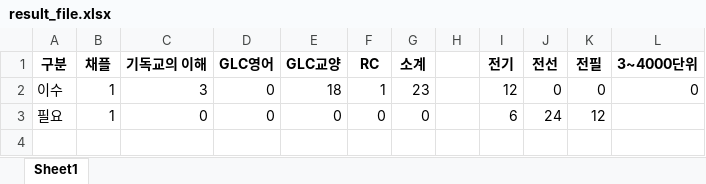
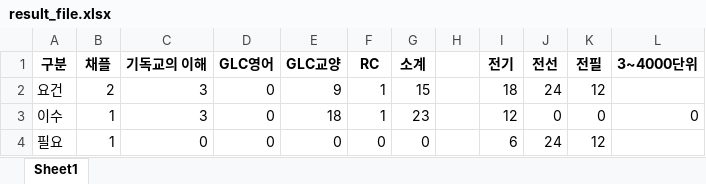
Before and after one commit to hanouw/AIE_hackathon, an Excel workbook: result_file.xlsx, sheet Sheet1, drawn as a sheet; values as stored, in another font and other column widths than the file's, no borders; the diff names each change by its address in the sheet, - before the commit and + after, or states it on an @@ line.

```diff
--- a/result_file.xlsx (sheet Sheet1)
+++ b/result_file.xlsx (sheet Sheet1)
+row 2: 요건 | 2 | 3 | 0 | 9 | 1 | 15 |  | 18 | 24 | 12
```
Also changed, not shown: 1 other file.
